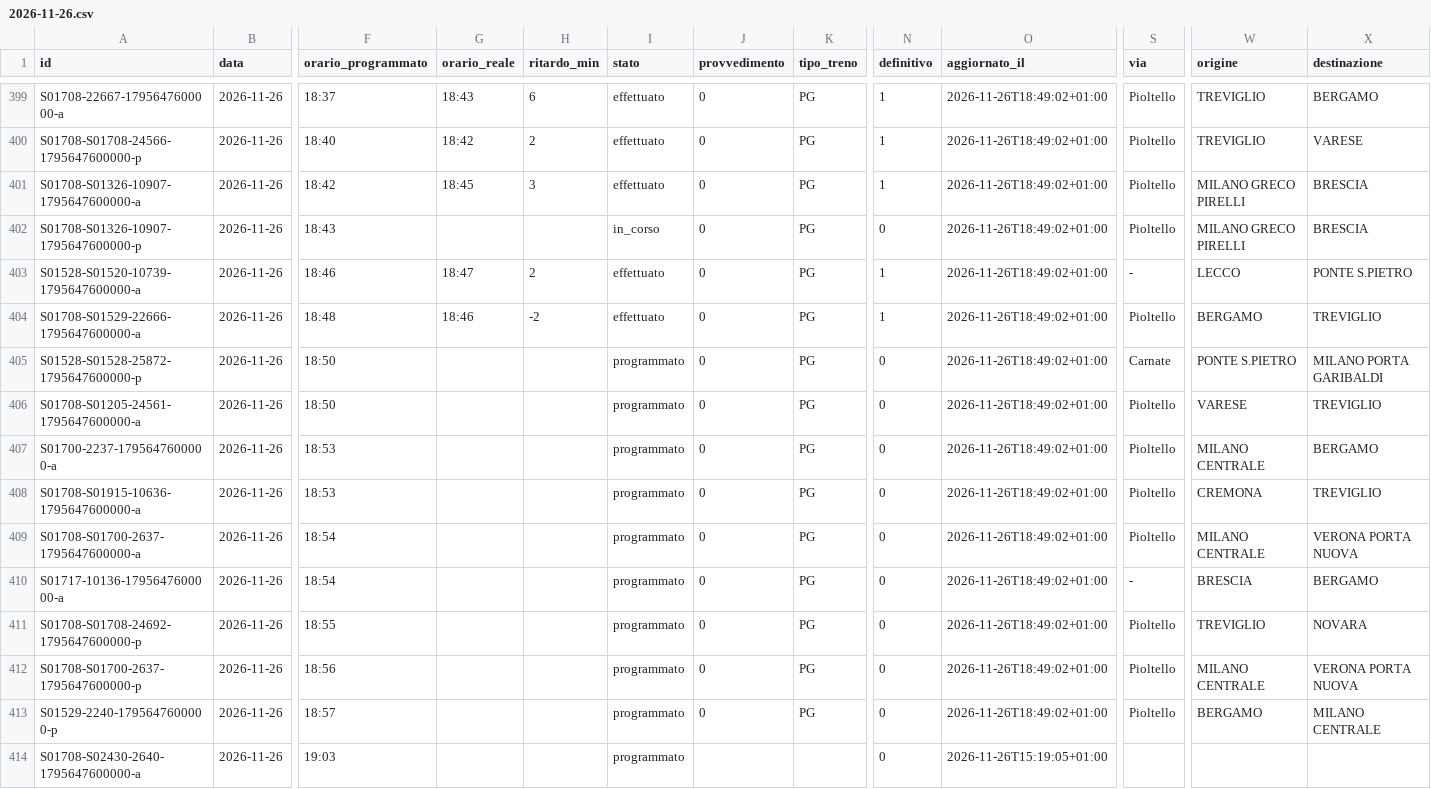
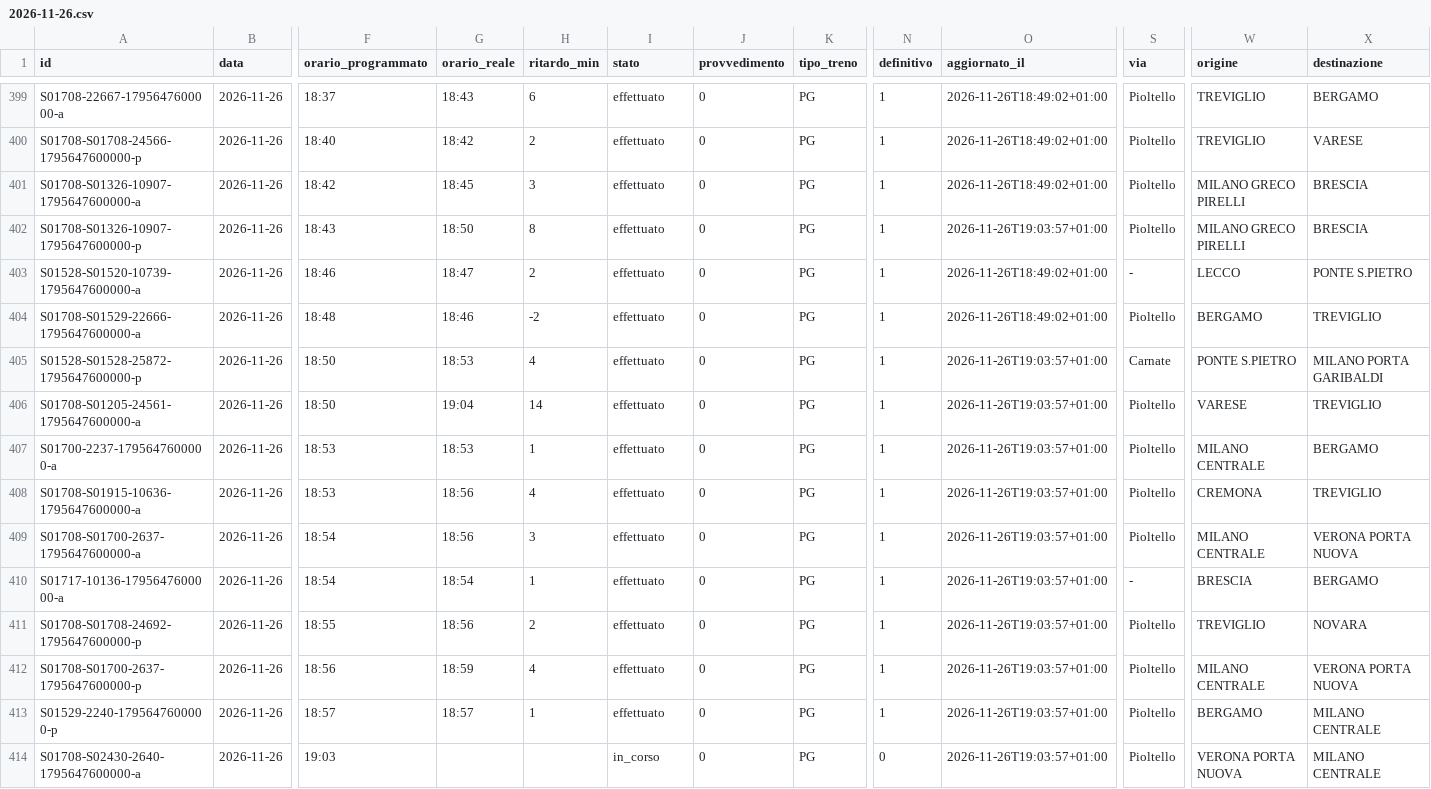
Before and after one commit to lucabonzanni/monitor-treni-bergamo, a CSV file: docs/dati/corse/2026-11-26.csv, drawn as a sheet; only a part is shown, gaps mark what is left out; the diff covers the shown part only; the diff names each change by its address in the sheet, - before the commit and + after, or states it on an @@ line.

```diff
--- a/docs/dati/corse/2026-11-26.csv
+++ b/docs/dati/corse/2026-11-26.csv
-G402 (orario_reale): (empty)
+G402 (orario_reale): 18:50
-H402 (ritardo_min): (empty)
+H402 (ritardo_min): 8
-I402 (stato): in_corso
+I402 (stato): effettuato
-N402 (definitivo): 0
+N402 (definitivo): 1
-O402 (aggiornato_il): 2026-11-26T18:49:02+01:00
+O402 (aggiornato_il): 2026-11-26T19:03:57+01:00
-G405 (orario_reale): (empty)
+G405 (orario_reale): 18:53
-H405 (ritardo_min): (empty)
+H405 (ritardo_min): 4
-I405:I413 (stato): programmato
+I405:I413 (stato): effettuato
-N405:N413 (definitivo): 0
+N405:N413 (definitivo): 1
-O405:O413 (aggiornato_il): 2026-11-26T18:49:02+01:00
+O405:O413 (aggiornato_il): 2026-11-26T19:03:57+01:00
-G406 (orario_reale): (empty)
+G406 (orario_reale): 19:04
-H406 (ritardo_min): (empty)
+H406 (ritardo_min): 14
-G407 (orario_reale): (empty)
+G407 (orario_reale): 18:53
-H407 (ritardo_min): (empty)
+H407 (ritardo_min): 1
-G408:G409 (orario_reale): (empty)
+G408:G409 (orario_reale): 18:56
-H408 (ritardo_min): (empty)
+H408 (ritardo_min): 4
-H409 (ritardo_min): (empty)
+H409 (ritardo_min): 3
-G410 (orario_reale): (empty)
+G410 (orario_reale): 18:54
-H410 (ritardo_min): (empty)
+H410 (ritardo_min): 1
-G411 (orario_reale): (empty)
+G411 (orario_reale): 18:56
-H411 (ritardo_min): (empty)
+H411 (ritardo_min): 2
-G412 (orario_reale): (empty)
+G412 (orario_reale): 18:59
-H412 (ritardo_min): (empty)
+H412 (ritardo_min): 4
-G413 (orario_reale): (empty)
+G413 (orario_reale): 18:57
-H413 (ritardo_min): (empty)
+H413 (ritardo_min): 1
-I414 (stato): programmato
+I414 (stato): in_corso
-J414 (provvedimento): (empty)
+J414 (provvedimento): 0
-K414 (tipo_treno): (empty)
+K414 (tipo_treno): PG
-O414 (aggiornato_il): 2026-11-26T15:19:05+01:00
+O414 (aggiornato_il): 2026-11-26T19:03:57+01:00
-S414 (via): (empty)
+S414 (via): Pioltello
-W414 (origine): (empty)
+W414 (origine): VERONA PORTA NUOVA
-X414 (destinazione): (empty)
+X414 (destinazione): MILANO CENTRALE
```
Also changed, not shown: 4 added rows and 51 edited cells elsewhere in this file, docs/dati/corse_complete.csv, 2 other files.
